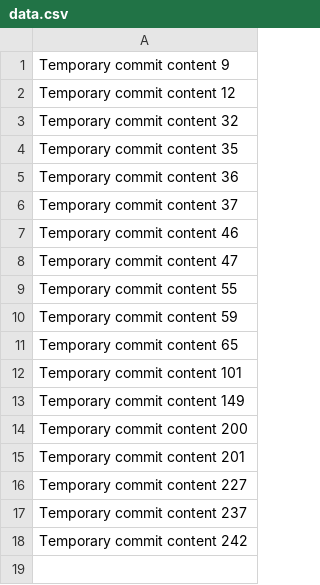
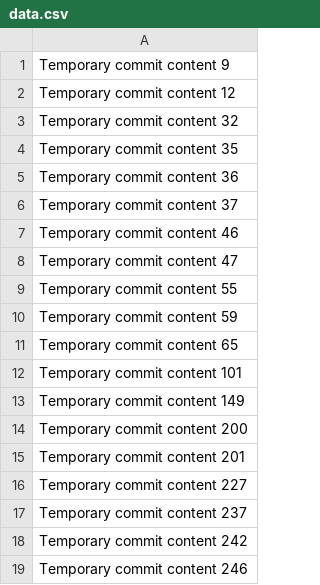
Before and after one commit to wjytt/bug-free-pancake, a CSV file: data.csv, drawn as a sheet.

```diff
--- a/data.csv
+++ b/data.csv
@@ -18 +18,2 @@ Temporary commit content 237
 Temporary commit content 242
+Temporary commit content 246
```
